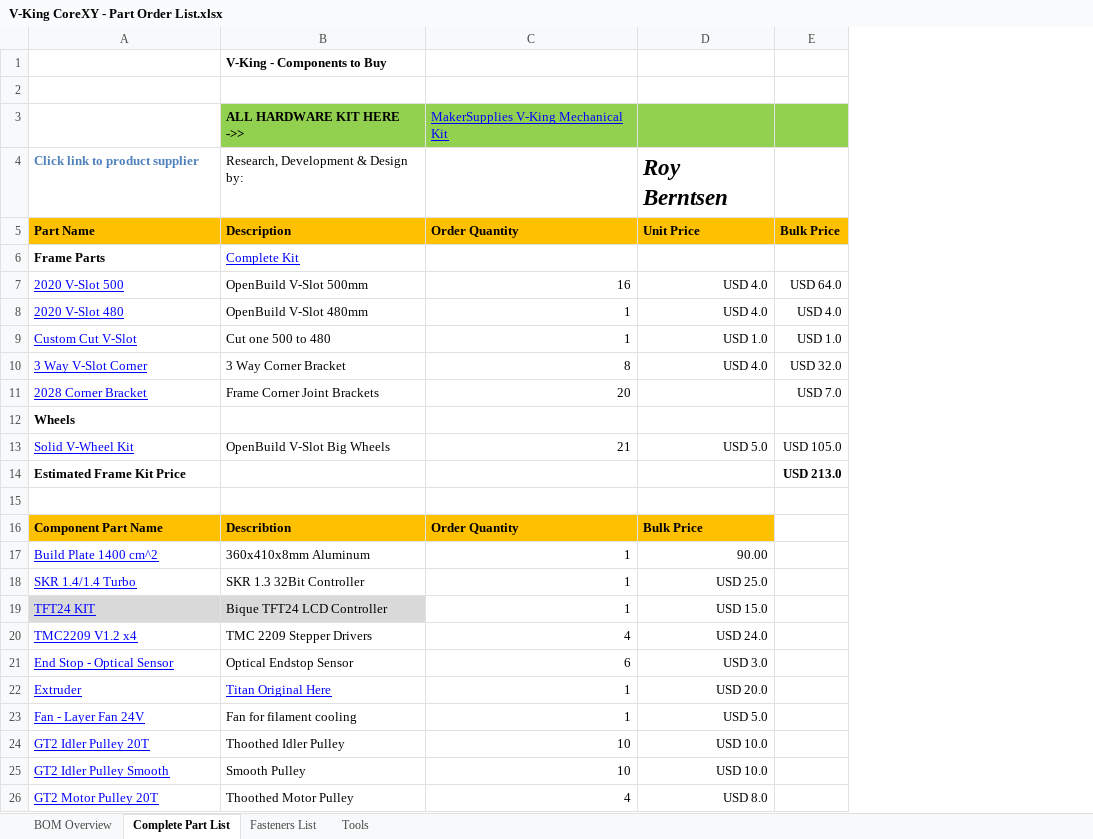
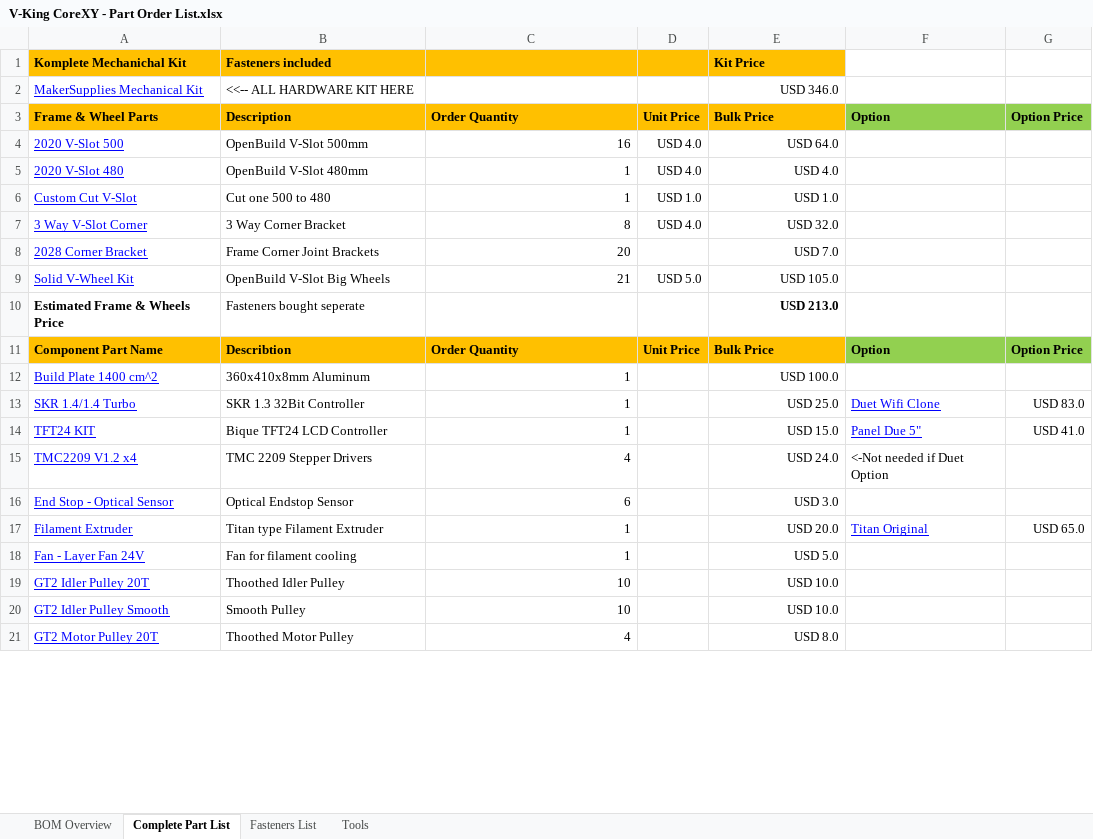
Before and after one commit to RoyBerntsenDesign/V-King-CoreXY, an Excel workbook: Bill Of Materials/V-King CoreXY - Part Order List.xlsx, sheet Complete Part List, drawn as a sheet; only a part is shown; values as stored, in another font and other column widths than the file's, no borders; charts and pictures not drawn; removed rows and columns are numbered as before the commit, all else as after; the diff covers the shown part only; the diff names each change by its address in the sheet, - before the commit and + after, or states it on an @@ line.

```diff
--- a/Bill Of Materials/V-King CoreXY - Part Order List.xlsx (sheet Complete Part List)
+++ b/Bill Of Materials/V-King CoreXY - Part Order List.xlsx (sheet Complete Part List)
+column D, rows 3-11: Unit Price | USD 4.0 | USD 4.0 | USD 1.0 | USD 4.0 |  | USD 5.0 |  | Unit Price
-column E, row 5: Bulk Price; rows 7-11: USD 64.0 | USD 4.0 | USD 1.0 | USD 32.0 | USD 7.0; row 13: USD 105.0
+column F, rows 3-17: Option |  |  |  |  |  |  |  | Option |  | Duet Wifi Clone | Panel Due 5" | <-Not needed if Duet Option |  | Titan Original
+column G, rows 3-17: Option Price |  |  |  |  |  |  |  | Option Price |  | USD 83.0 | USD 41.0 |  |  | USD 65.0
-row 1:  | V-King - Components to Buy
-row 1: (empty)
+row 1: Komplete Mechanichal Kit | Fasteners included |  |  | Kit Price
-A1:C1 fill: none
+A1:C1 fill: #FFC000
-E1 fill: none
+E1 fill: #FFC000
-row 3:  | ALL HARDWARE KIT HERE ->> | MakerSupplies V-King Mechanical Kit
-row 4: Click link to product supplier | Research, Development & Design by: |  | Roy Berntsen
+row 2: MakerSupplies Mechanical Kit | <<-- ALL HARDWARE KIT HERE |  |  | USD 346.0
-A3 (Komplete Mechanichal Kit): Part Name
+A3 (Komplete Mechanichal Kit): Frame & Wheel Parts
-E3 (Kit Price): Unit Price
+E3 (Kit Price): Bulk Price
-row 6: Frame Parts | Complete Kit
-E4 (Kit Price): USD 4.0
+E4 (Kit Price): USD 64.0
-E7 (Kit Price): USD 4.0
+E7 (Kit Price): USD 32.0
-E8 (Kit Price): (empty)
+E8 (Kit Price): USD 7.0
-row 12: Wheels
-E9 (Kit Price): USD 5.0
+E9 (Kit Price): USD 105.0
-row 14: Estimated Frame Kit Price |  |  |  | USD 213.0
-row 10: (empty)
+row 10: Estimated Frame & Wheels Price | Fasteners bought seperate |  |  | USD 213.0
-E12 (Kit Price): 90.00
+E12 (Kit Price): USD 100.0
-A14:B14 fill: #D9D9D9
+A14:B14 fill: none
-A17 (Komplete Mechanichal Kit): Extruder
+A17 (Komplete Mechanichal Kit): Filament Extruder
-B17 (Fasteners included): Titan Original Here
+B17 (Fasteners included): Titan type Filament Extruder
@@ B17 underline: on → off, text colour: #0000FF → black @@
```
Also changed, not shown: 4 removed rows, 3 edited cells and cell formats elsewhere in this sheet, sheet BOM Overview, formulas that keep their value, charts or pictures, 1 other file.
